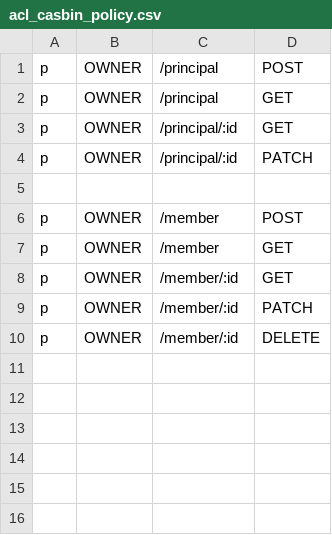
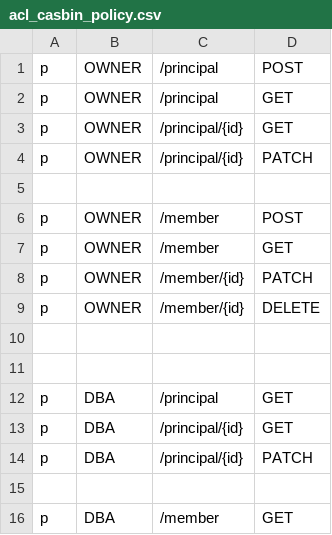
Before and after one commit to bytebase/bytebase, a CSV file: backend/server/acl_casbin_policy.csv, drawn as a sheet.

Commit message:
Add DBA policy and use casbin keyMatch4 so it can match multiple id placeholder

```diff
--- a/backend/server/acl_casbin_policy.csv
+++ b/backend/server/acl_casbin_policy.csv
@@ -2,4 +2,4 @@ p, OWNER, /principal, POST
 p, OWNER, /principal, GET
-p, OWNER, /principal/:id, GET
-p, OWNER, /principal/:id, PATCH
+p, OWNER, /principal/{id}, GET
+p, OWNER, /principal/{id}, PATCH
 
@@ -7,4 +7,10 @@ p, OWNER, /member, POST
 p, OWNER, /member, GET
-p, OWNER, /member/:id, GET
-p, OWNER, /member/:id, PATCH
-p, OWNER, /member/:id, DELETE
+p, OWNER, /member/{id}, PATCH
+p, OWNER, /member/{id}, DELETE
+
+
+p, DBA, /principal, GET
+p, DBA, /principal/{id}, GET
+p, DBA, /principal/{id}, PATCH
+
+p, DBA, /member, GET
```
Also changed, not shown: 1 other file.
